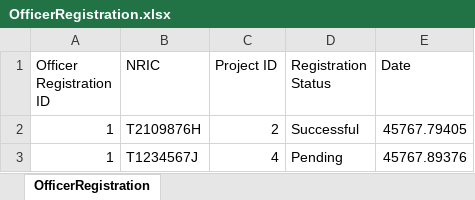
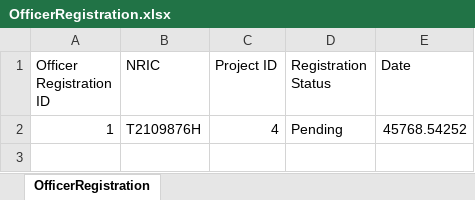
Before and after one commit to racshanyaajagadish15/SC2002-BTO-V3, an Excel workbook: resources/data/OfficerRegistration.xlsx, sheet OfficerRegistration, drawn as a sheet; values as stored, in another font and other column widths than the file's, no borders; removed rows and columns are numbered as before the commit, all else as after; the diff names each change by its address in the sheet, - before the commit and + after, or states it on an @@ line.

```diff
--- a/resources/data/OfficerRegistration.xlsx (sheet OfficerRegistration)
+++ b/resources/data/OfficerRegistration.xlsx (sheet OfficerRegistration)
-row 2: 1 | T2109876H | 2 | Successful | 45767.79405
-B2 (NRIC): T1234567J
+B2 (NRIC): T2109876H
-E2 (Date): 45767.89376
+E2 (Date): 45768.54252
```
Also changed, not shown: resources/data/ProjectApplication.xlsx, resources/data/ProjectEnquiry.xlsx, 3 other files.
